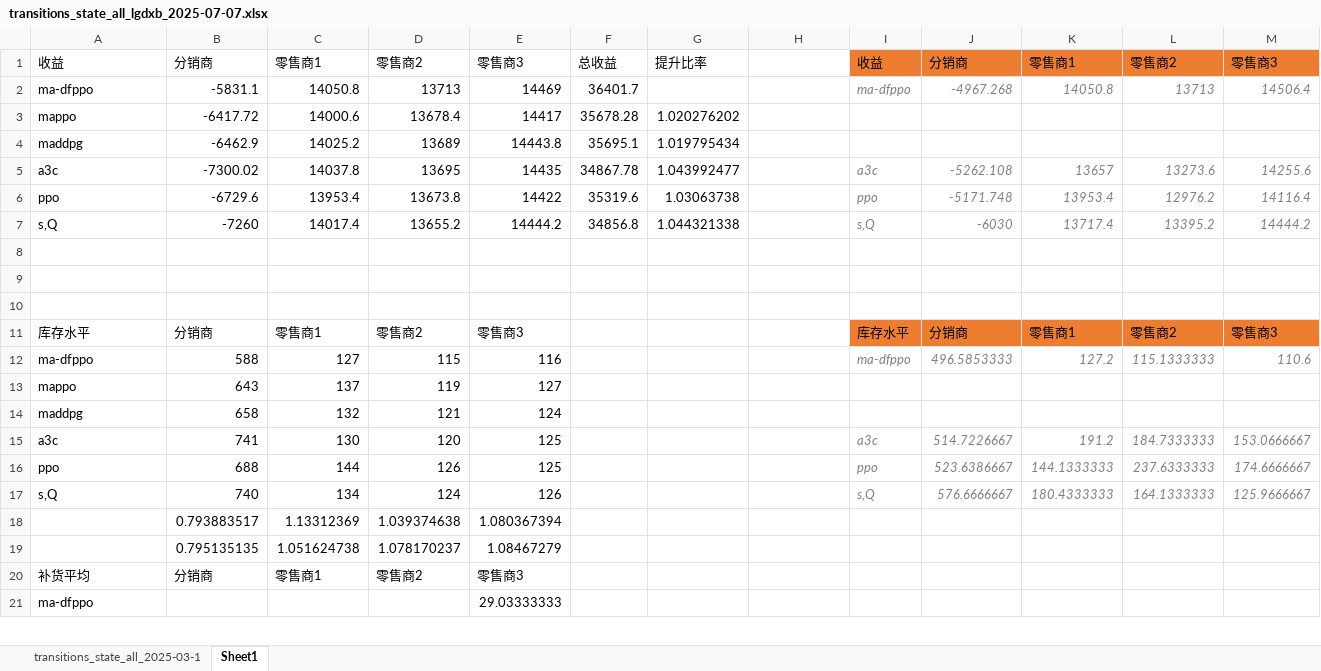
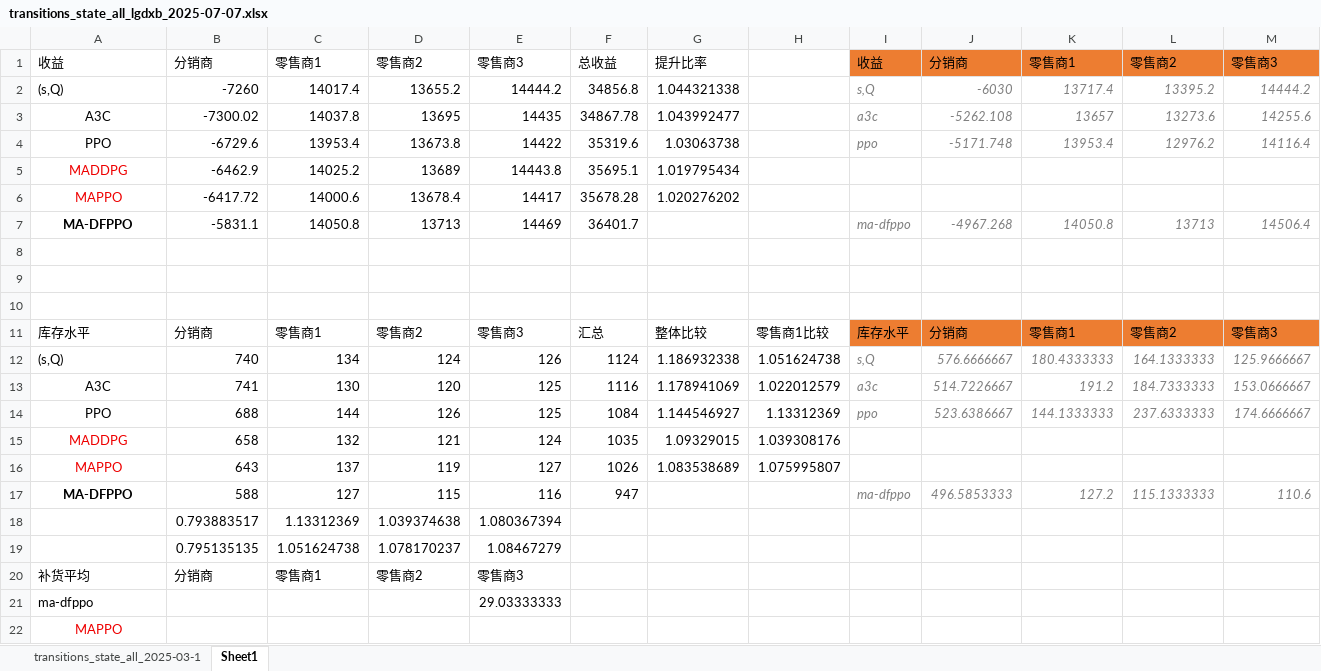
Before and after one commit to jacklu2016/SCIMAI-Gym, an Excel workbook: transitions_state_all_lgdxb_2025-07-07.xlsx, sheet Sheet1, drawn as a sheet; only a part is shown; values as stored, in another font and other column widths than the file's, no borders; removed rows and columns are numbered as before the commit, all else as after; rows hold the shown columns only; the diff covers the shown part only; the diff names each change by its address in the sheet, - before the commit and + after, or states it on an @@ line.

```diff
--- a/transitions_state_all_lgdxb_2025-07-07.xlsx (sheet Sheet1)
+++ b/transitions_state_all_lgdxb_2025-07-07.xlsx (sheet Sheet1)
-row 2: ma-dfppo | -5831.1 | 14050.8 | 13713 | 14469 | 36401.7 |  |  | ma-dfppo | -4967.268 | 14050.8 | 13713 | 14506.4
-row 3: mappo | -6417.72 | 14000.6 | 13678.4 | 14417 | 35678.28 | 1.020276202
-row 4: maddpg | -6462.9 | 14025.2 | 13689 | 14443.8 | 35695.1 | 1.019795434
+row 2: (s,Q) | -7260 | 14017.4 | 13655.2 | 14444.2 | 34856.8 | 1.044321338 |  | s,Q | -6030 | 13717.4 | 13395.2 | 14444.2
-A3: a3c
+A3: A3C
-A3:A4 alignment: left
+A3:A4 alignment: center
-A4: ppo
+A4: PPO
-row 7: s,Q | -7260 | 14017.4 | 13655.2 | 14444.2 | 34856.8 | 1.044321338 |  | s,Q | -6030 | 13717.4 | 13395.2 | 14444.2
+row 5: MADDPG | -6462.9 | 14025.2 | 13689 | 14443.8 | 35695.1 | 1.019795434
+row 6: MAPPO | -6417.72 | 14000.6 | 13678.4 | 14417 | 35678.28 | 1.020276202
+row 7: MA-DFPPO | -5831.1 | 14050.8 | 13713 | 14469 | 36401.7 |  |  | ma-dfppo | -4967.268 | 14050.8 | 13713 | 14506.4
-F11: (empty)
+F11: 汇总
-G11: (empty)
+G11: 整体比较
-H11: (empty)
+H11: 零售商1比较
-row 12: ma-dfppo | 588 | 127 | 115 | 116 |  |  |  | ma-dfppo | 496.5853333 | 127.2 | 115.1333333 | 110.6
-row 13: mappo | 643 | 137 | 119 | 127
-row 14: maddpg | 658 | 132 | 121 | 124
+row 12: (s,Q) | 740 | 134 | 124 | 126 | 1124 | 1.186932338 | 1.051624738 | s,Q | 576.6666667 | 180.4333333 | 164.1333333 | 125.9666667
-A13: a3c
+A13: A3C
-A13:A14 alignment: left
+A13:A14 alignment: center
-F13: (empty)
+F13: 1116
-G13: (empty)
+G13: 1.178941069
-H13: (empty)
+H13: 1.022012579
-A14: ppo
+A14: PPO
-F14: (empty)
+F14: 1084
-G14: (empty)
+G14: 1.144546927
-H14: (empty)
+H14: 1.13312369
-row 17: s,Q | 740 | 134 | 124 | 126 |  |  |  | s,Q | 576.6666667 | 180.4333333 | 164.1333333 | 125.9666667
+row 15: MADDPG | 658 | 132 | 121 | 124 | 1035 | 1.09329015 | 1.039308176
+row 16: MAPPO | 643 | 137 | 119 | 127 | 1026 | 1.083538689 | 1.075995807
+row 17: MA-DFPPO | 588 | 127 | 115 | 116 | 947 |  |  | ma-dfppo | 496.5853333 | 127.2 | 115.1333333 | 110.6
+row 22: MAPPO
```
Also changed, not shown: 1 added row elsewhere in this sheet, formulas that keep their value, 1 other file.
